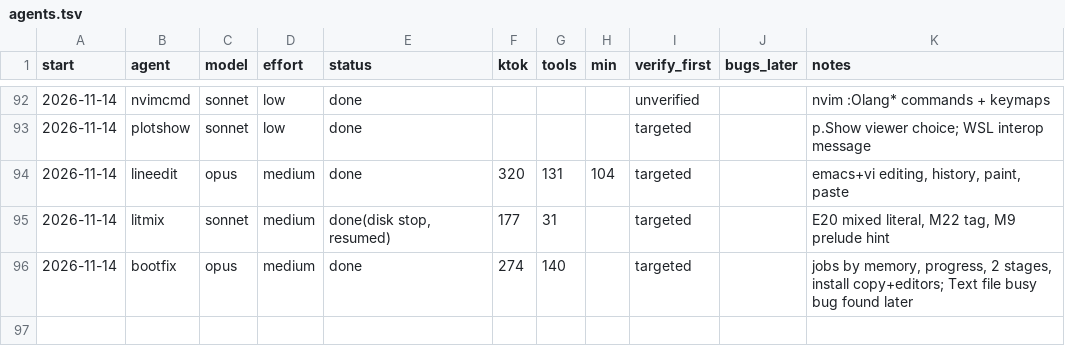
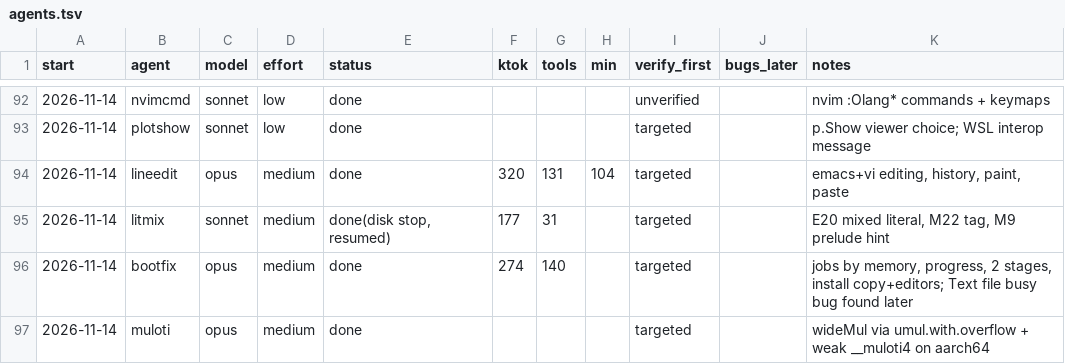
Before and after one commit to osarv/olang, a TSV file: agents.tsv, drawn as a sheet; only a part is shown, gaps mark what is left out; the diff names each change by its address in the sheet, - before the commit and + after, or states it on an @@ line.

Commit message:
review notes 2026-11-14T12:24:53Z

```diff
--- a/agents.tsv
+++ b/agents.tsv
+row 97: 2026-11-14 | muloti | opus | medium | done |  |  |  | targeted |  | wideMul via umul.with.overflow + weak __muloti4 on aarch64
```
